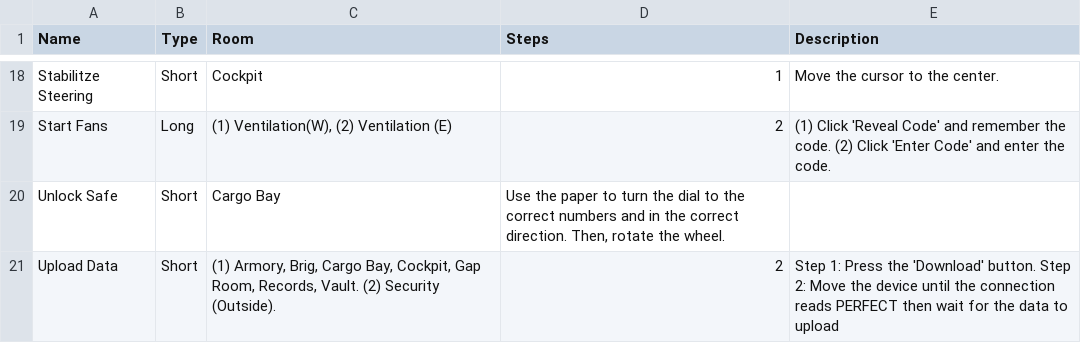
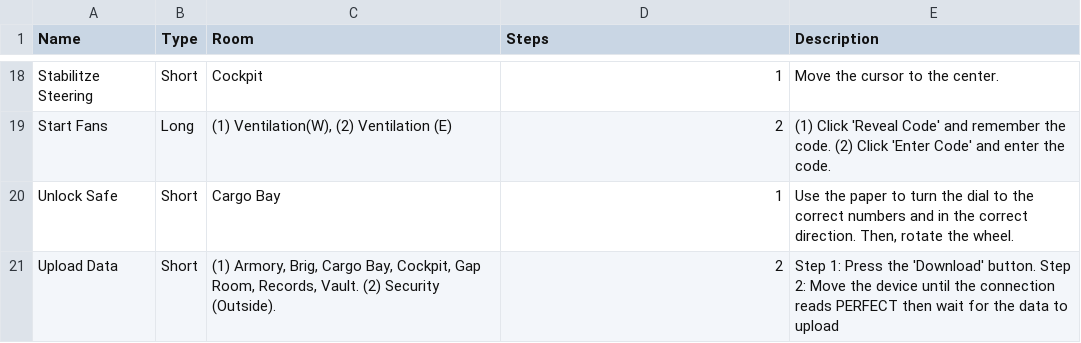
Before and after one commit to JLpython-py/Among-Us-Bot, a CSV file: data/Airship/tasks.csv, drawn as a sheet; only a part is shown, gaps mark what is left out.

Commit message:
Update tasks.csv

```diff
--- a/data/Airship/tasks.csv
+++ b/data/Airship/tasks.csv
@@ -19,3 +19,3 @@ Stabilitze Steering,Short,Cockpit,1,"Move the cursor to the center."
 Start Fans,Long,"(1) Ventilation(W), (2) Ventilation (E)",2,"(1) Click 'Reveal Code' and remember the code. (2) Click 'Enter Code' and enter the code."
-Unlock Safe,Short,Cargo Bay,"Use the paper to turn the dial to the correct numbers and in the correct direction. Then, rotate the wheel."
+Unlock Safe,Short,Cargo Bay,1,"Use the paper to turn the dial to the correct numbers and in the correct direction. Then, rotate the wheel."
 Upload Data,Short,"(1) Armory, Brig, Cargo Bay, Cockpit, Gap Room, Records, Vault. (2) Security (Outside).",2,"Step 1: Press the 'Download' button. Step 2: Move the device until the connection reads PERFECT then wait for the data to upload"
```
